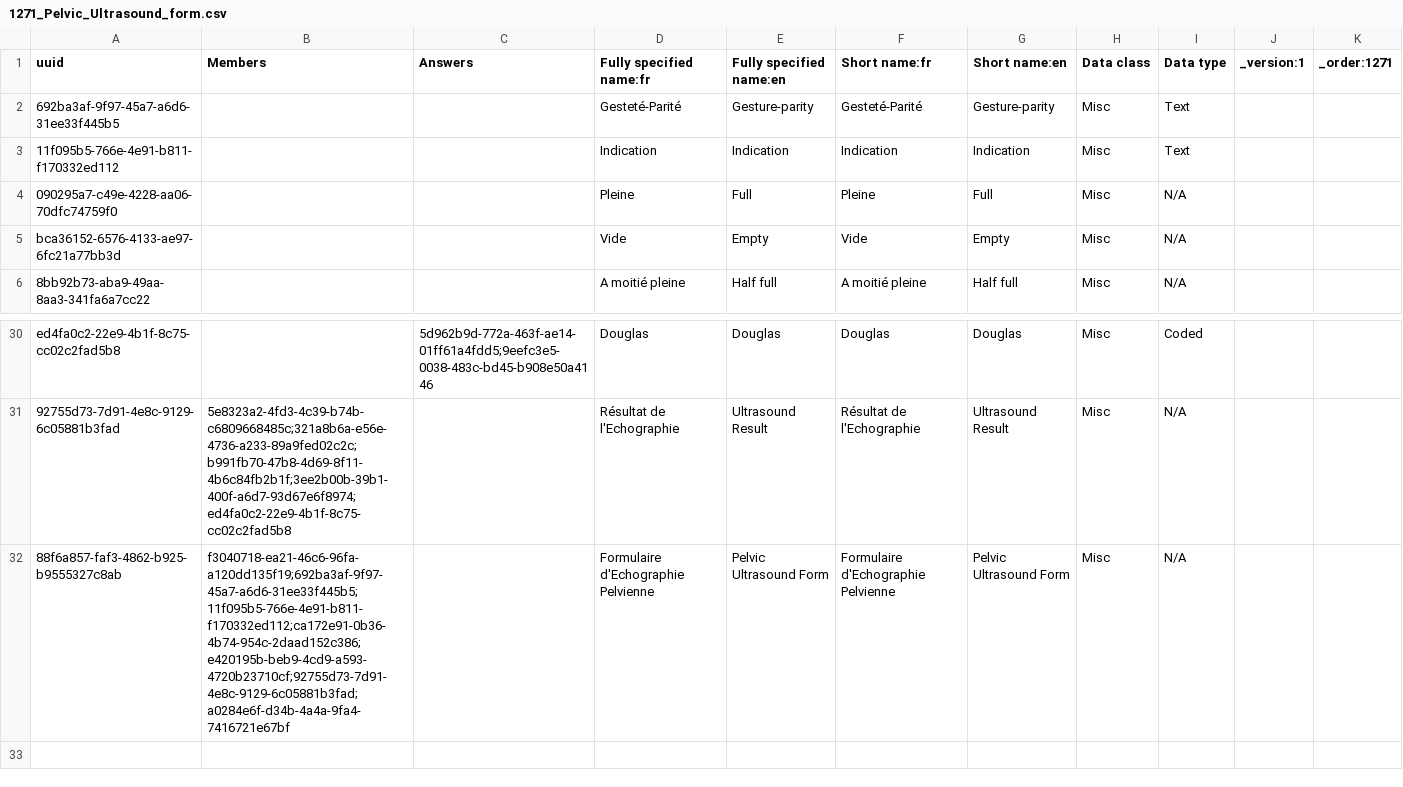
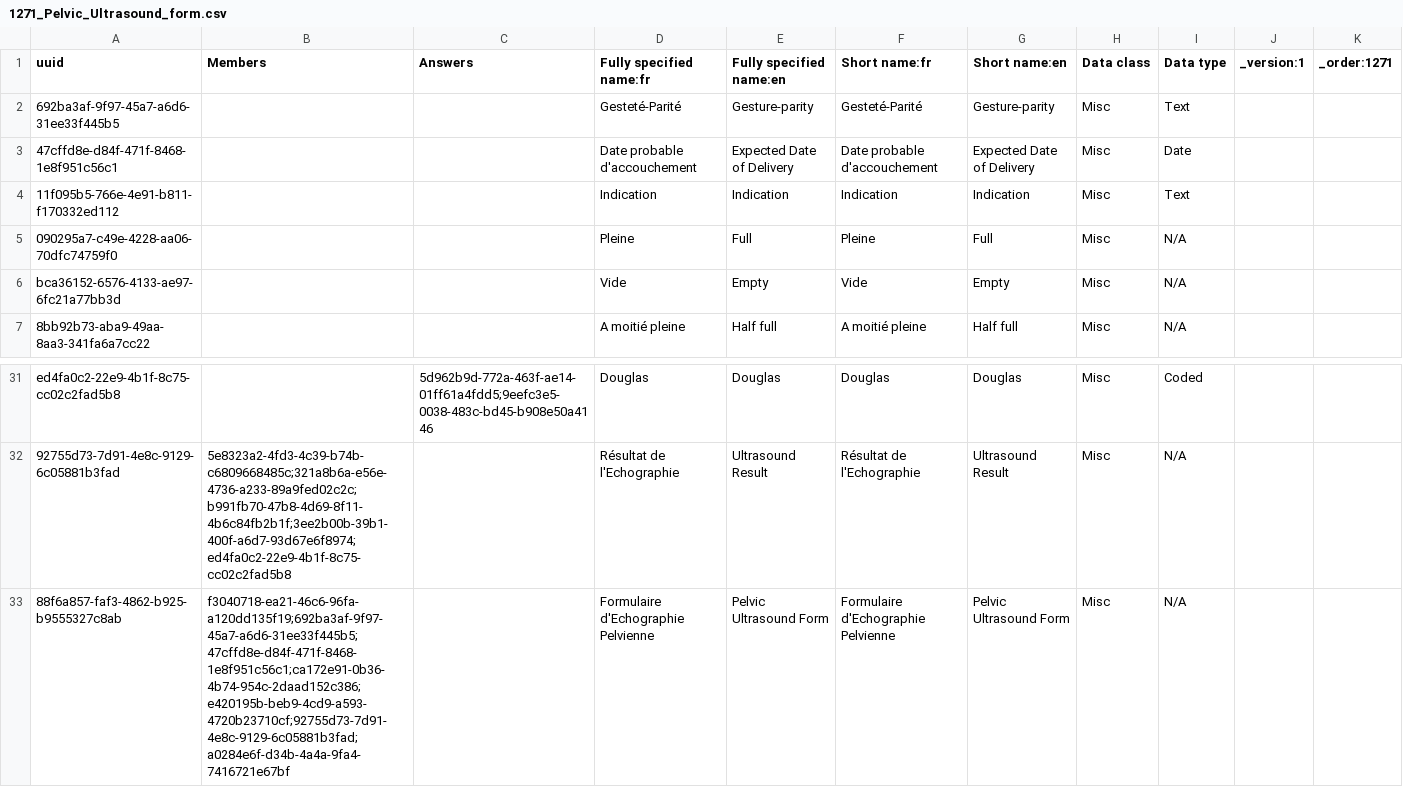
Before and after one commit to jembi/cameroon-bahmni-config, a CSV file: metadata/configuration/concepts/1271_Pelvic_Ultrasound_form.csv, drawn as a sheet; only a part is shown, gaps mark what is left out.

Commit message:
Fixed Expected date of delivery in the ultrasound form

```diff
--- a/metadata/configuration/concepts/1271_Pelvic_Ultrasound_form.csv
+++ b/metadata/configuration/concepts/1271_Pelvic_Ultrasound_form.csv
@@ -2,2 +2,3 @@ uuid,Members,Answers,Fully specified name:fr,Fully specified name:en,Short name:
 692ba3af-9f97-45a7-a6d6-31ee33f445b5,,,Gesteté-Parité,Gesture-parity,Gesteté-Parité,Gesture-parity,Misc,Text,,
+47cffd8e-d84f-471f-8468-1e8f951c56c1,,,Date probable d'accouchement,Expected Date of Delivery,Date probable d'accouchement,Expected Date of Delivery,Misc,Date,,
 11f095b5-766e-4e91-b811-f170332ed112,,,Indication,Indication,Indication,Indication,Misc,Text,,
@@ -31,2 +32,2 @@ ed4fa0c2-22e9-4b1f-8c75-cc02c2fad5b8,,5d962b9d-772a-463f-ae14-01ff61a4fdd5;9eefc
 92755d73-7d91-4e8c-9129-6c05881b3fad,5e8323a2-4fd3-4c39-b74b-c6809668485c;321a8b6a-e56e-4736-a233-89a9fed02c2c;b991fb70-47b8-4d69-8f11-4b6c84fb2b1f;3ee2b00b-39b1-400f-a6d7-93d67e6f8974;ed4fa0c2-22e9-4b1f-8c75-cc02c2fad5b8,,Résultat de l'Echographie,Ultrasound Result,Résultat de l'Echographie,Ultrasound Result,Misc,N/A,,
-88f6a857-faf3-4862-b925-b9555327c8ab,f3040718-ea21-46c6-96fa-a120dd135f19;692ba3af-9f97-45a7-a6d6-31ee33f445b5;11f095b5-766e-4e91-b811-f170332ed112;ca172e91-0b36-4b74-954c-2daad152c386;e420195b-beb9-4cd9-a593-4720b23710cf;92755d73-7d91-4e8c-9129-6c05881b3fad;a0284e6f-d34b-4a4a-9fa4-7416721e67bf,,Formulaire d'Echographie Pelvienne,Pelvic Ultrasound Form,Formulaire d'Echographie Pelvienne,Pelvic Ultrasound Form,Misc,N/A,,
+88f6a857-faf3-4862-b925-b9555327c8ab,f3040718-ea21-46c6-96fa-a120dd135f19;692ba3af-9f97-45a7-a6d6-31ee33f445b5;47cffd8e-d84f-471f-8468-1e8f951c56c1;ca172e91-0b36-4b74-954c-2daad152c386;e420195b-beb9-4cd9-a593-4720b23710cf;92755d73-7d91-4e8c-9129-6c05881b3fad;a0284e6f-d34b-4a4a-9fa4-7416721e67bf,,Formulaire d'Echographie Pelvienne,Pelvic Ultrasound Form,Formulaire d'Echographie Pelvienne,Pelvic Ultrasound Form,Misc,N/A,,
```
